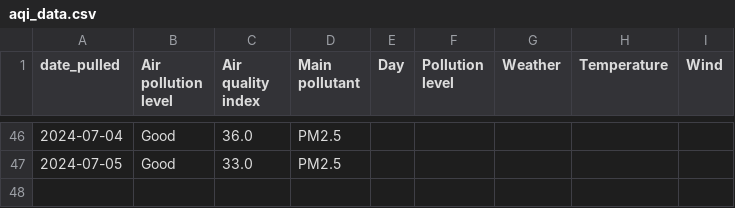
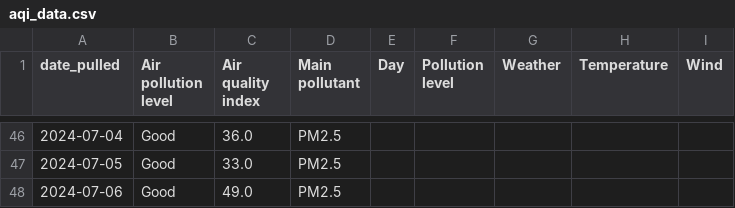
Before and after one commit to visarutforthaipbs/Bad-Air_CNX, a CSV file: aqi_data.csv, drawn as a sheet; only a part is shown, gaps mark what is left out; the diff names each change by its address in the sheet, - before the commit and + after, or states it on an @@ line.

```diff
--- a/aqi_data.csv
+++ b/aqi_data.csv
+row 48: 2024-07-06 | Good | 49.0 | PM2.5
```
Also changed, not shown: 1 other file.
